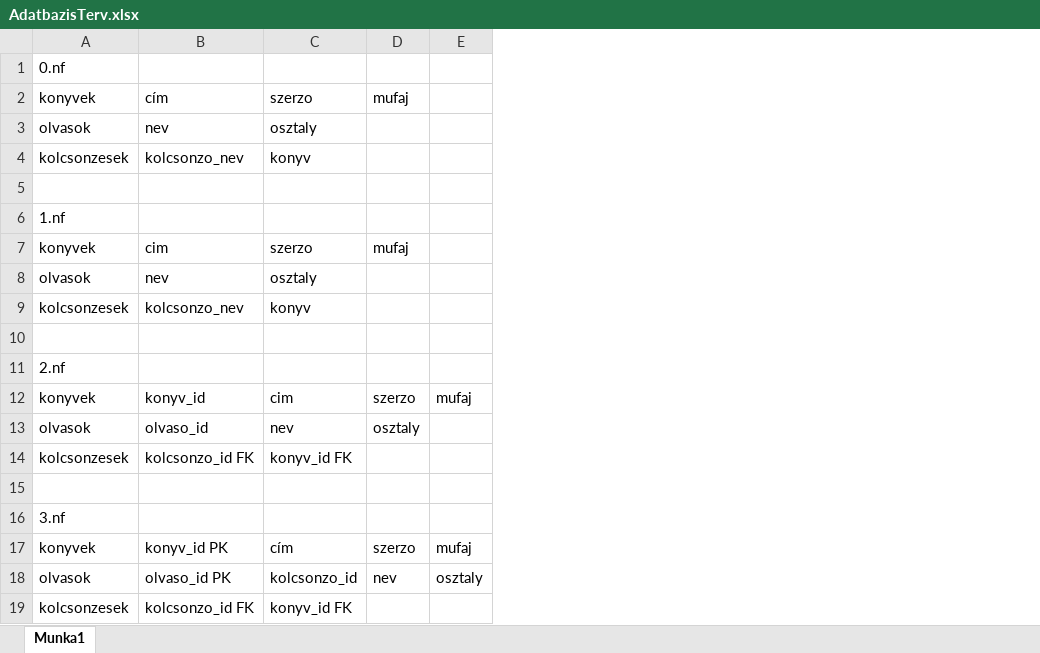
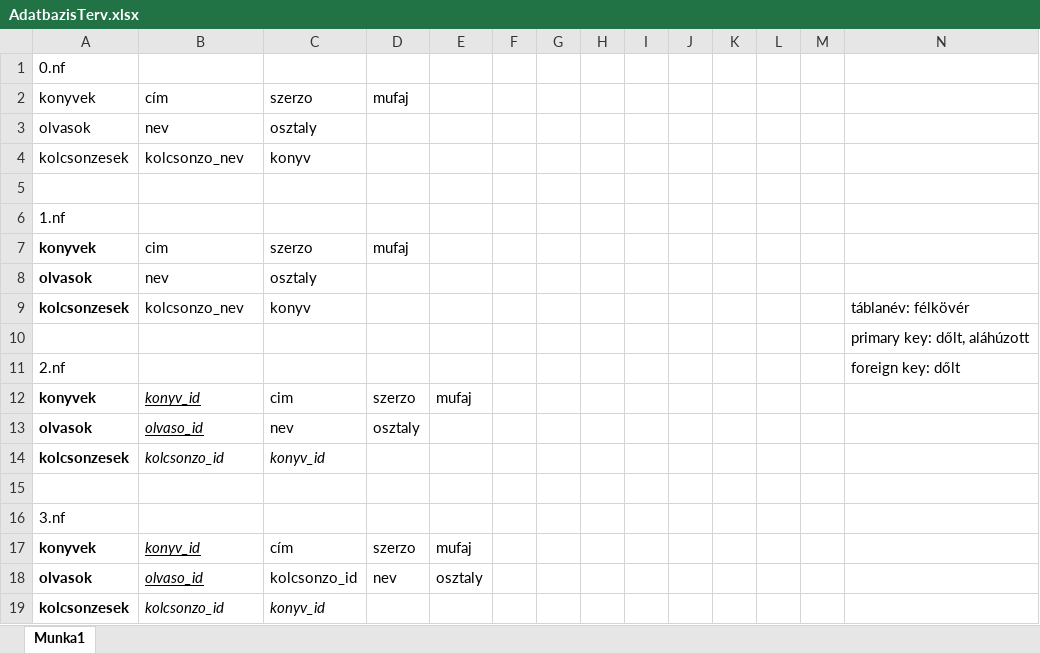
Before and after one commit to retkesbegre/RaboczkiGergo_konyvtar, an Excel workbook: AdatbazisTerv.xlsx, sheet Munka1, drawn as a sheet; values as stored, in another font and other column widths than the file's, no borders; the diff names each change by its address in the sheet, - before the commit and + after, or states it on an @@ line.

Commit message:
adatbázis terv javítása

```diff
--- a/AdatbazisTerv.xlsx (sheet Munka1)
+++ b/AdatbazisTerv.xlsx (sheet Munka1)
+column F, empty
+column G, empty
+column H, empty
+column I, empty
+column J, empty
+column K, empty
+column L, empty
+column M, empty
+column N, rows 9-11: táblanév: félkövér | primary key: dőlt, aláhúzott | foreign key: dőlt
-A7:A9 bold: off
+A7:A9 bold: on
-A12:A14 bold: off
+A12:A14 bold: on
@@ B12:B13 italic: off → on, underline: off → on @@
-B14: kolcsonzo_id FK
+B14: kolcsonzo_id
-B14:C14 italic: off
+B14:C14 italic: on
-C14: konyv_id FK
+C14: konyv_id
-A17:A19 bold: off
+A17:A19 bold: on
-B17: konyv_id PK
+B17: konyv_id
@@ B17:B18 italic: off → on, underline: off → on @@
-B18: olvaso_id PK
+B18: olvaso_id
-B19: kolcsonzo_id FK
+B19: kolcsonzo_id
-B19:C19 italic: off
+B19:C19 italic: on
-C19: konyv_id FK
+C19: konyv_id
```
